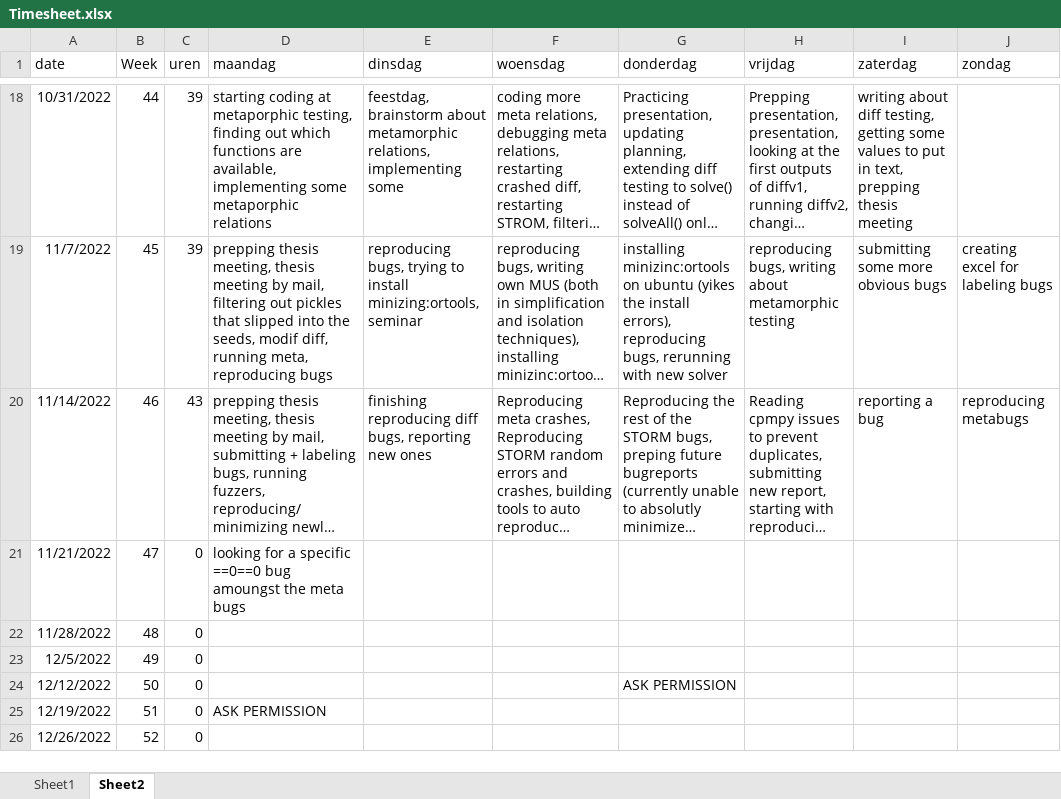
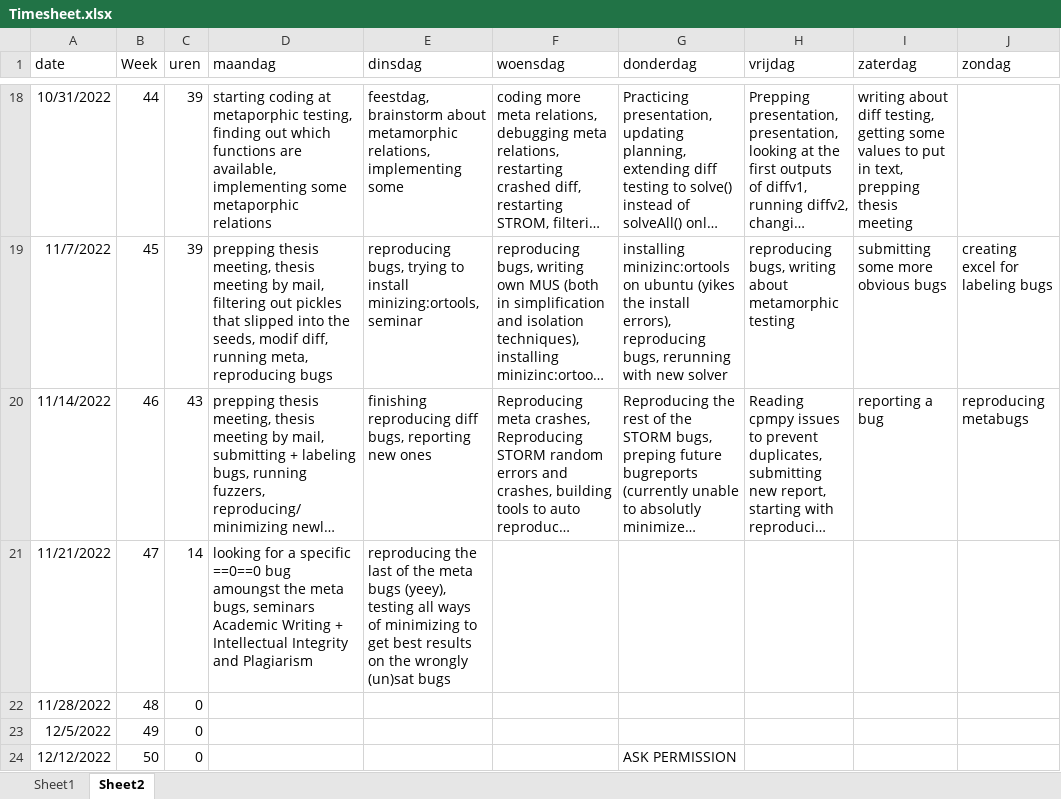
Before and after one commit to rubenkindt/Masterproef-paper-RubenKindt, an Excel workbook: Timesheet.xlsx, sheet Sheet2, drawn as a sheet; only a part is shown, gaps mark what is left out; the shorter side is filled out with more unchanged rows; long unchanged cells end in …; values as stored, in another font and other column widths than the file's, no borders; the diff names each change by its address in the sheet, - before the commit and + after, or states it on an @@ line.

```diff
--- a/Timesheet.xlsx (sheet Sheet2)
+++ b/Timesheet.xlsx (sheet Sheet2)
-C21 (uren): 0
+C21 (uren): 14
-D21 (maandag): …the meta bugs
+D21 (maandag): …the meta bugs, seminars Academic Writing + Intellectual Integrity and Plagiarism
-E21 (dinsdag): (empty)
+E21 (dinsdag): reproducing the last of the meta bugs (yeey), testing all ways of minimizing to get best results on the wrongly (un)sat bugs
```
Also changed, not shown: sheet Sheet1, charts or pictures, code/reviewed/bugList.xlsx, 47 other files.
